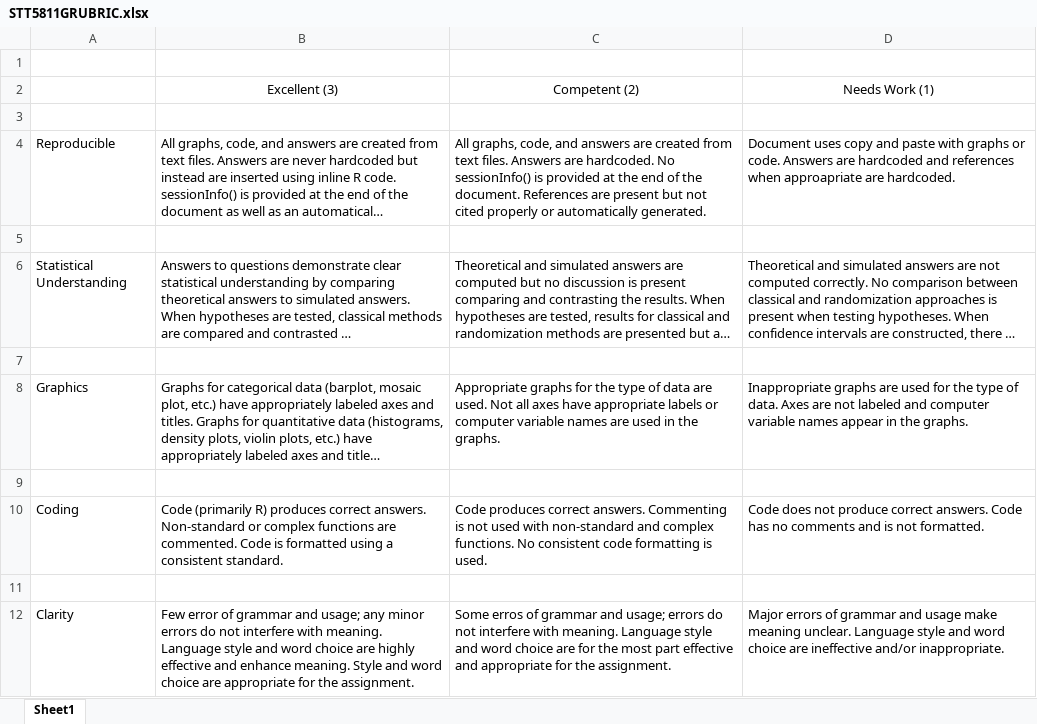
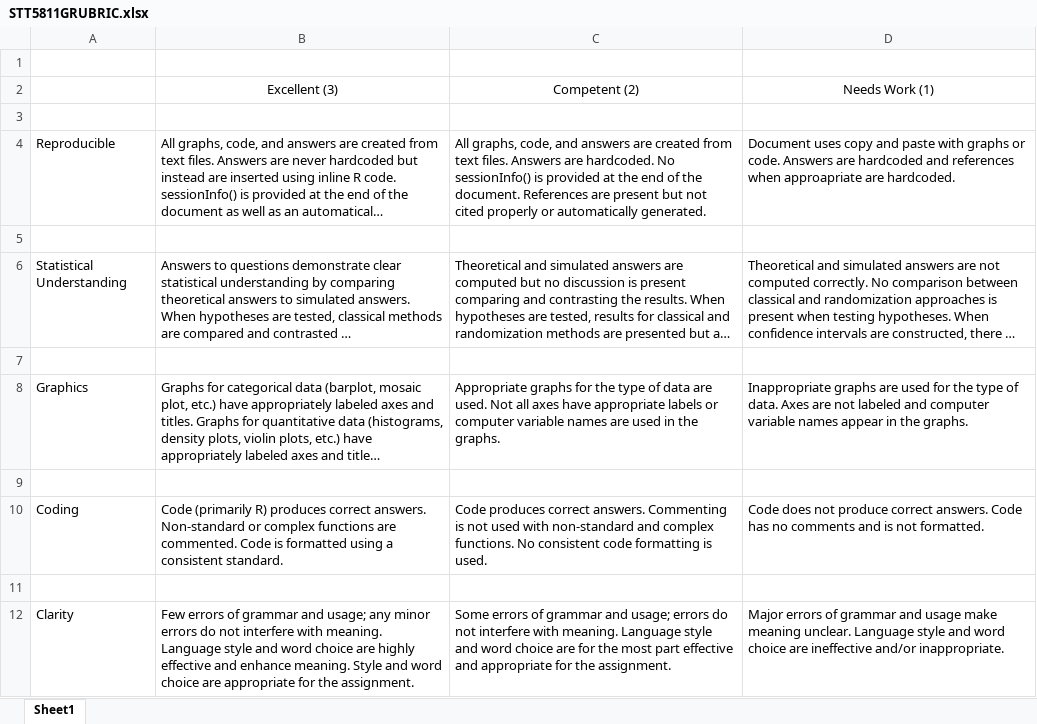
Before and after one commit to winfreejk/STT5811ClassRepo, an Excel workbook: grubric/STT5811GRUBRIC.xlsx, sheet Sheet1, drawn as a sheet; long unchanged cells end in …; values as stored, in another font and other column widths than the file's, no borders; the diff names each change by its address in the sheet, - before the commit and + after, or states it on an @@ line.

Commit message:
fix typos

```diff
--- a/grubric/STT5811GRUBRIC.xlsx (sheet Sheet1)
+++ b/grubric/STT5811GRUBRIC.xlsx (sheet Sheet1)
-B12: Few error of grammar…
+B12: Few errors of grammar…
-C12: Some erros of grammar…
+C12: Some errors of grammar…
```
Also changed, not shown: grubric/PR1-GradingRubric.xlsx.
